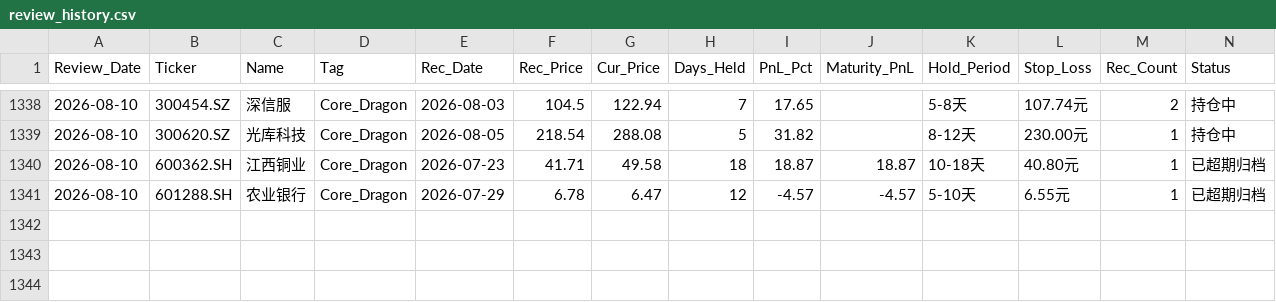
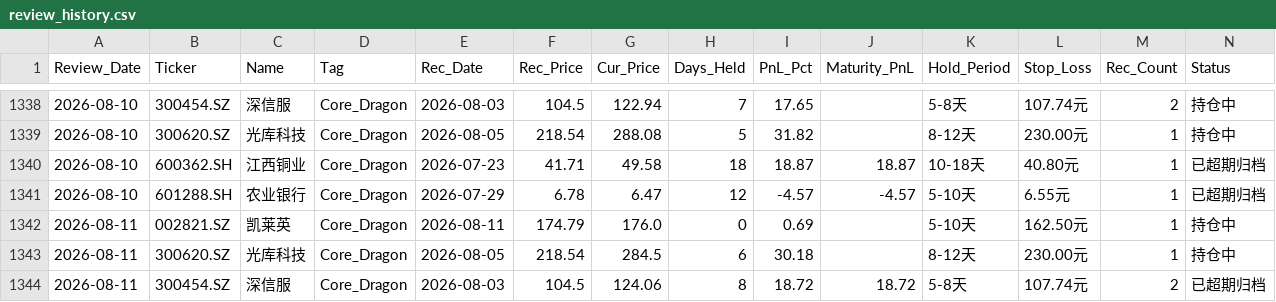
Before and after one commit to wijouyang-lab/a, a CSV file: review_history.csv, drawn as a sheet; only a part is shown, gaps mark what is left out; rows hold the shown columns only; the diff names each change by its address in the sheet, - before the commit and + after, or states it on an @@ line.

```diff
--- a/review_history.csv
+++ b/review_history.csv
+row 1342: 2026-08-11 | 002821.SZ | 凯莱英 | Core_Dragon | 2026-08-11 | 174.79 | 176.0 | 0 | 0.69 |  | 5-10天 | 162.50元 | 1 | 持仓中
+row 1343: 2026-08-11 | 300620.SZ | 光库科技 | Core_Dragon | 2026-08-05 | 218.54 | 284.5 | 6 | 30.18 |  | 8-12天 | 230.00元 | 1 | 持仓中
+row 1344: 2026-08-11 | 300454.SZ | 深信服 | Core_Dragon | 2026-08-03 | 104.5 | 124.06 | 8 | 18.72 | 18.72 | 5-8天 | 107.74元 | 2 | 已超期归档
```
Also changed, not shown: trade_history.csv, 1 other file.
